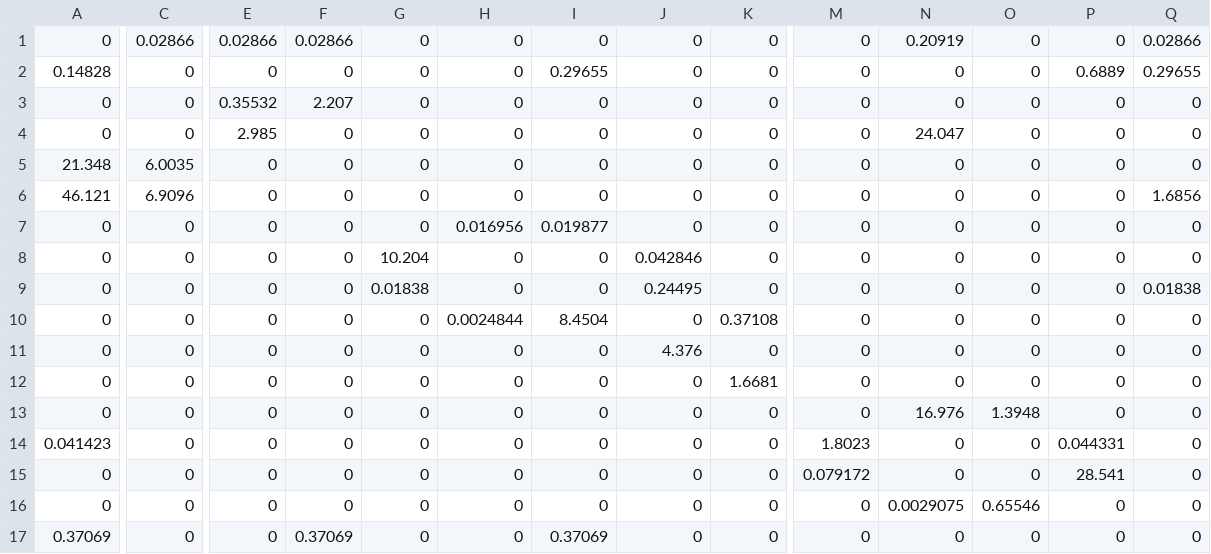
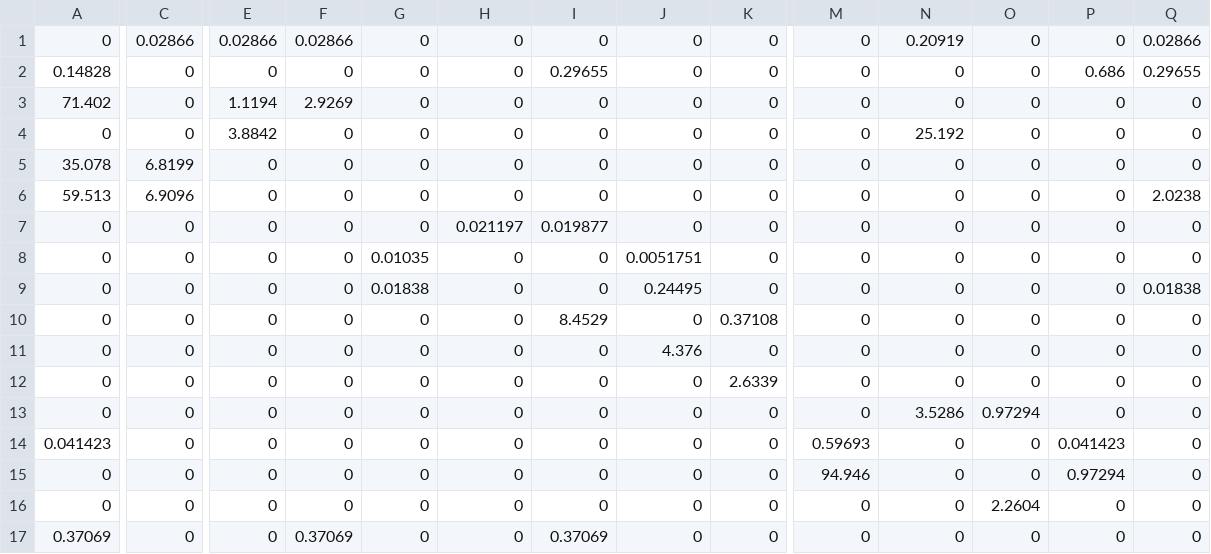
Before and after one commit to pigarcia/TrafficSDN, a CSV file: salidaPorcentualFinal.csv, drawn as a sheet; only a part is shown, gaps mark what is left out; the diff covers the shown part only; the diff names each change by its address in the sheet, - before the commit and + after, or states it on an @@ line.

```diff
--- a/salidaPorcentualFinal.csv
+++ b/salidaPorcentualFinal.csv
-P2: 0.6889
+P2: 0.686
-A3: 0
+A3: 71.402
-E3: 0.35532
+E3: 1.1194
-F3: 2.207
+F3: 2.9269
-E4: 2.985
+E4: 3.8842
-N4: 24.047
+N4: 25.192
-A5: 21.348
+A5: 35.078
-C5: 6.0035
+C5: 6.8199
-A6: 46.121
+A6: 59.513
-Q6: 1.6856
+Q6: 2.0238
-H7: 0.016956
+H7: 0.021197
-G8: 10.204
+G8: 0.01035
-J8: 0.042846
+J8: 0.0051751
-H10: 0.0024844
+H10: 0
-I10: 8.4504
+I10: 8.4529
-K12: 1.6681
+K12: 2.6339
-N13: 16.976
+N13: 3.5286
-O13: 1.3948
+O13: 0.97294
-M14: 1.8023
+M14: 0.59693
-P14: 0.044331
+P14: 0.041423
-M15: 0.079172
+M15: 94.946
-P15: 28.541
+P15: 0.97294
-N16: 0.0029075
+N16: 0
-O16: 0.65546
+O16: 2.2604
```
Also changed, not shown: 1 edited cell elsewhere in this file, listaPorcentual.csv, listaPorcentualFinal.csv, 7 other files.
